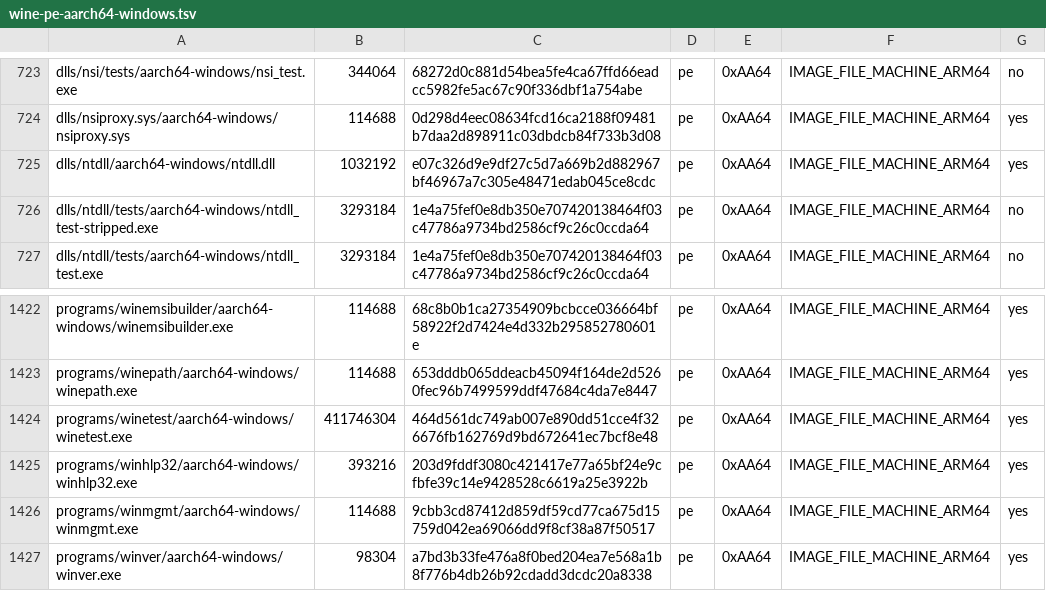
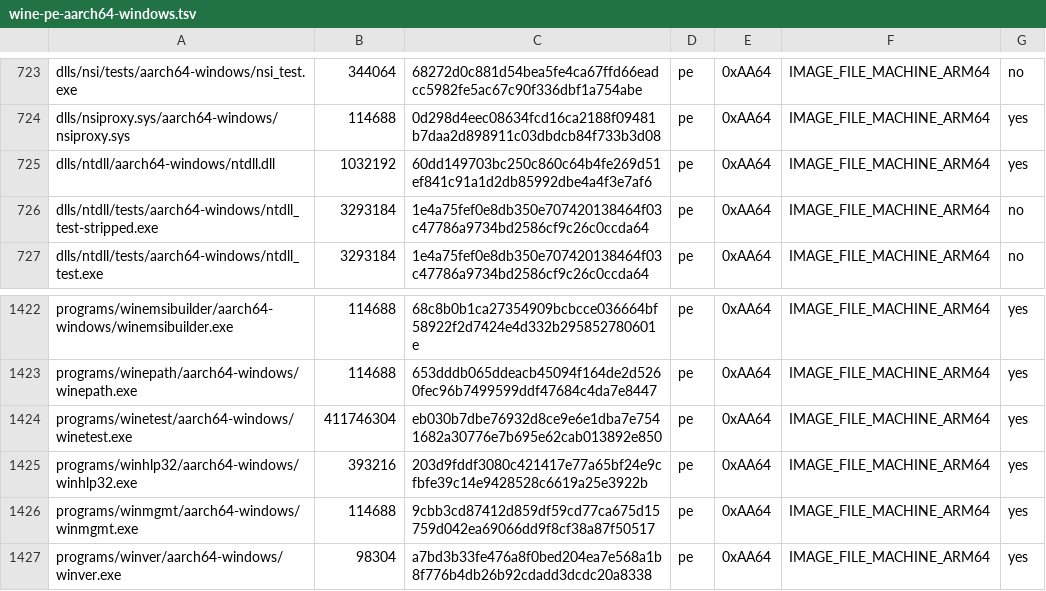
Before and after one commit to playportdev/playport, a TSV file: build/generated/wine-pe-aarch64-windows.tsv, drawn as a sheet; only a part is shown, gaps mark what is left out.

Commit message:
x64 critical sections without leaving the emulator, behind env.MADEIRA_X64_CS_FASTPATH=1 (wine-pe 0050, off by default): an x64 module's Enter/LeaveCriticalSection imports bind to x64 stubs that take a free section and release one with no waiter, jumping on to ntdll's export otherwise (RDR2: ~145 k transitions/s, ~400 contended); tools/tests/test_x64_cs_fastpath.py runs the stubs natively on x86-64; why RDR2 runs on E cores: every thread is already USER_INTERACTIVE, and after thermal: serious the SoC clamp drops the P share to 0-5 % at 1.31 GHz and 330-400 mW, so no QoS change; build records ntdll.dll (arm64ec, aarch64, i386) and winetest.exe, dev IPA f01287bb; pp test passed; phone gates not run (PLA-364)

```diff
--- a/build/generated/wine-pe-aarch64-windows.tsv
+++ b/build/generated/wine-pe-aarch64-windows.tsv
@@ -724,3 +724,3 @@ dlls/nsi/tests/aarch64-windows/nsi_test.exe	344064	68272d0c881d54bea5fe4ca67ffd6
 dlls/nsiproxy.sys/aarch64-windows/nsiproxy.sys	114688	0d298d4eec08634fcd16ca2188f09481b7daa2d898911c03dbdcb84f733b3d08	pe	0xAA64	IMAGE_FILE_MACHINE_ARM64	yes
-dlls/ntdll/aarch64-windows/ntdll.dll	1032192	e07c326d9e9df27c5d7a669b2d882967bf46967a7c305e48471edab045ce8cdc	pe	0xAA64	IMAGE_FILE_MACHINE_ARM64	yes
+dlls/ntdll/aarch64-windows/ntdll.dll	1032192	60dd149703bc250c860c64b4fe269d51ef841c91a1d2db85992dbe4a4f3e7af6	pe	0xAA64	IMAGE_FILE_MACHINE_ARM64	yes
 dlls/ntdll/tests/aarch64-windows/ntdll_test-stripped.exe	3293184	1e4a75fef0e8db350e707420138464f03c47786a9734bd2586cf9c26c0ccda64	pe	0xAA64	IMAGE_FILE_MACHINE_ARM64	no
@@ -1423,3 +1423,3 @@ programs/winemsibuilder/aarch64-windows/winemsibuilder.exe	114688	68c8b0b1ca2735
 programs/winepath/aarch64-windows/winepath.exe	114688	653dddb065ddeacb45094f164de2d5260fec96b7499599ddf47684c4da7e8447	pe	0xAA64	IMAGE_FILE_MACHINE_ARM64	yes
-programs/winetest/aarch64-windows/winetest.exe	411746304	464d561dc749ab007e890dd51cce4f326676fb162769d9bd672641ec7bcf8e48	pe	0xAA64	IMAGE_FILE_MACHINE_ARM64	yes
+programs/winetest/aarch64-windows/winetest.exe	411746304	eb030b7dbe76932d8ce9e6e1dba7e7541682a30776e7b695e62cab013892e850	pe	0xAA64	IMAGE_FILE_MACHINE_ARM64	yes
 programs/winhlp32/aarch64-windows/winhlp32.exe	393216	203d9fddf3080c421417e77a65bf24e9cfbfe39c14e9428528c6619a25e3922b	pe	0xAA64	IMAGE_FILE_MACHINE_ARM64	yes
```
Also changed, not shown: build/generated/wine-pe-arm64ec-windows.tsv, build/generated/wine-pe-i386-windows.tsv, 5 other files.
